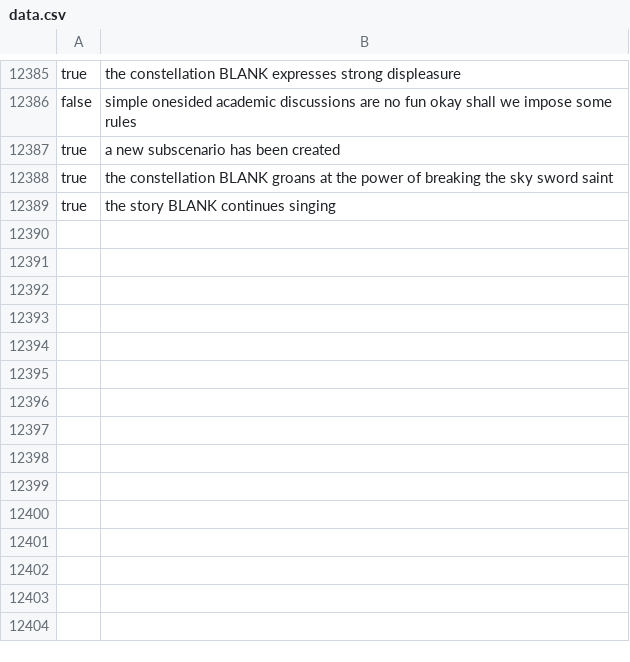
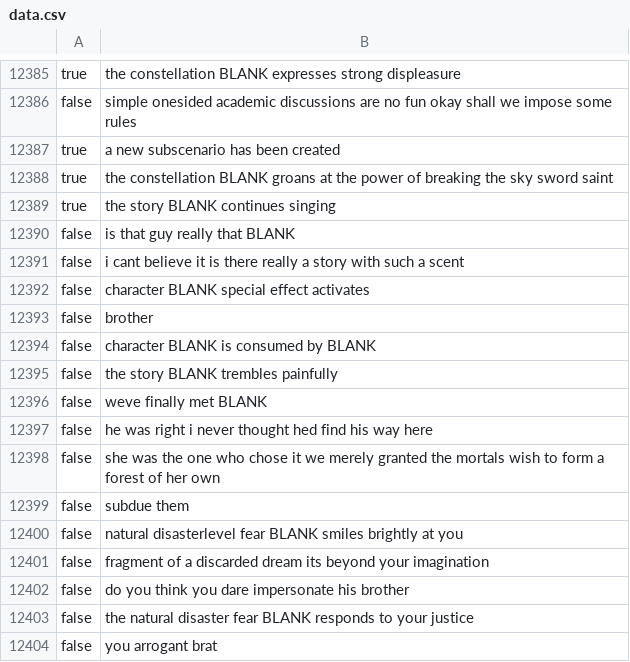
Before and after one commit to Scarlet-001/ORV-Reader, a CSV file: scripts/side/data.csv, drawn as a sheet; only a part is shown, gaps mark what is left out.

```diff
--- a/scripts/side/data.csv
+++ b/scripts/side/data.csv
@@ -12389 +12389,16 @@ true,the constellation BLANK groans at the power of breaking the sky sword saint
 true,the story BLANK continues singing
+false,is that guy really that BLANK
+false,i cant believe it is there really a story with such a scent
+false,character BLANK special effect activates
+false,brother
+false,character BLANK is consumed by BLANK
+false,the story BLANK trembles painfully
+false,weve finally met BLANK
+false,he was right i never thought hed find his way here
+false,she was the one who chose it we merely granted the mortals wish to form a forest of her own
+false,subdue them
+false,natural disasterlevel fear BLANK smiles brightly at you
+false,fragment of a discarded dream its beyond your imagination
+false,do you think you dare impersonate his brother
+false,the natural disaster fear BLANK responds to your justice
+false,you arrogant brat
```
Also changed, not shown: 7 other files.
